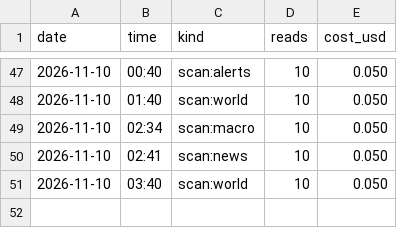
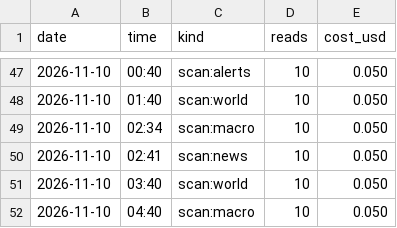
Before and after one commit to issambkkal/x-meme-desk, a CSV file: logs/api_spend.csv, drawn as a sheet; only a part is shown, gaps mark what is left out; the diff names each change by its address in the sheet, - before the commit and + after, or states it on an @@ line.

Commit message:
scan: 2026-11-10 04:40

```diff
--- a/logs/api_spend.csv
+++ b/logs/api_spend.csv
+row 52: 2026-11-10 | 04:40 | scan:macro | 10 | 0.050
```
Also changed, not shown: 2 other files.
